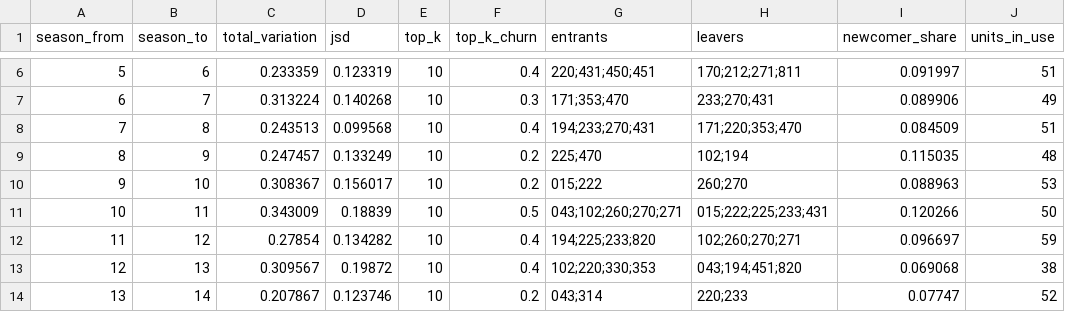
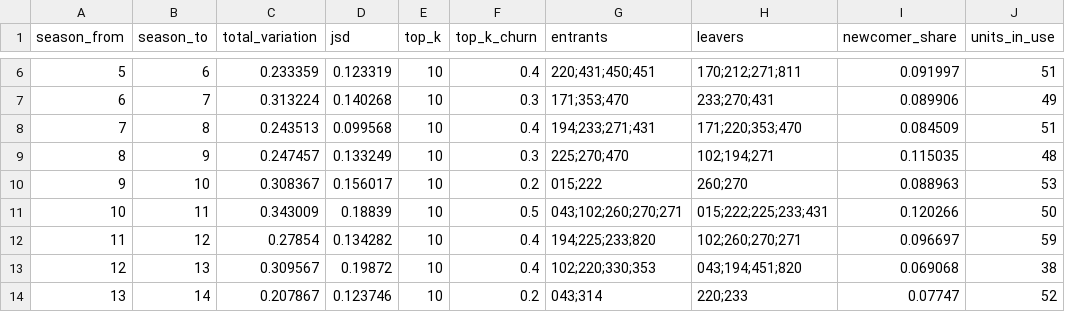
Before and after one commit to Jgaram/nikke-analysis, a CSV file: data/processed/metrics_meta_shift.csv, drawn as a sheet; only a part is shown, gaps mark what is left out; the diff names each change by its address in the sheet, - before the commit and + after, or states it on an @@ line.

```diff
--- a/data/processed/metrics_meta_shift.csv
+++ b/data/processed/metrics_meta_shift.csv
-G8 (entrants): 194;233;270;431
+G8 (entrants): 194;233;271;431
-F9 (top_k_churn): 0.2
+F9 (top_k_churn): 0.3
-G9 (entrants): 225;470
+G9 (entrants): 225;270;470
-H9 (leavers): 102;194
+H9 (leavers): 102;194;271
```
Also changed, not shown: data/processed/metrics_patch_impact.csv, data/processed/metrics_tier_changes.csv, 1 other file.
